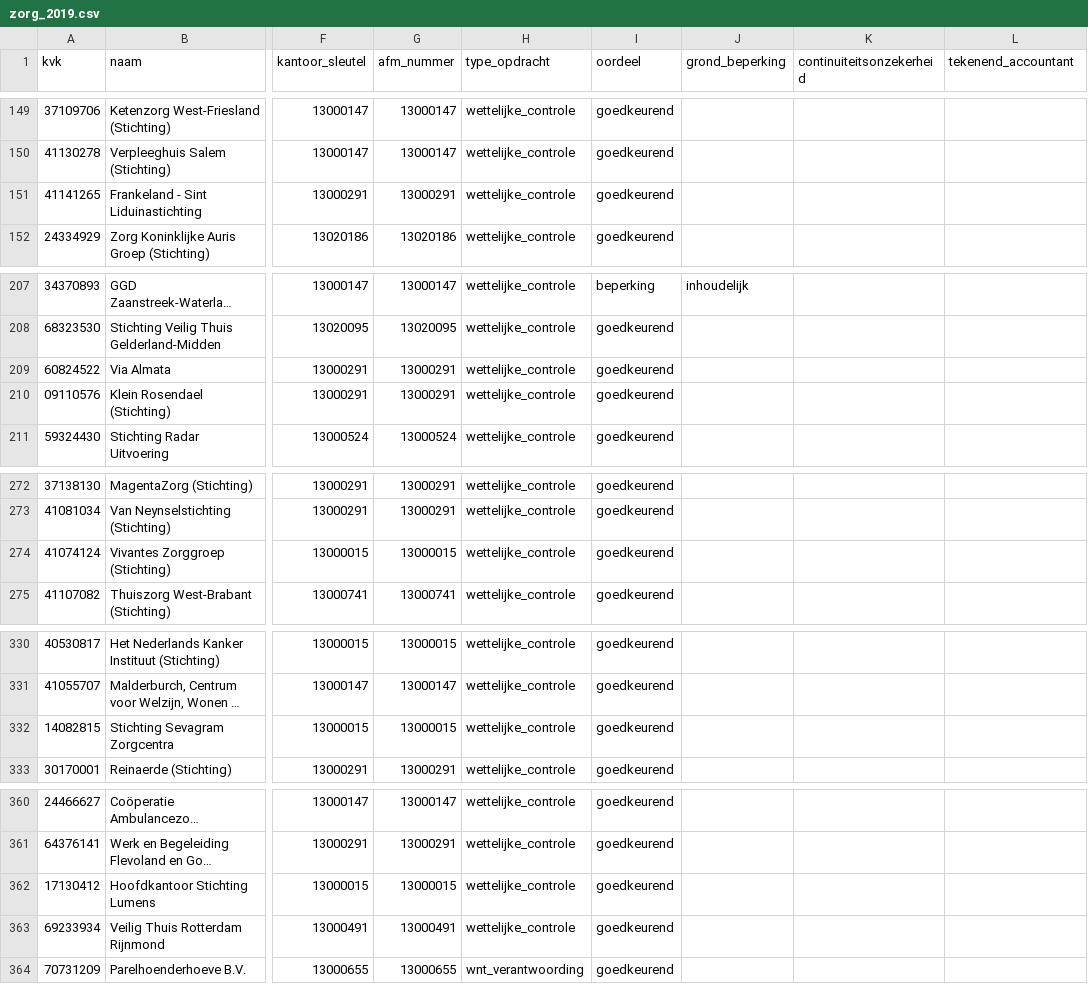
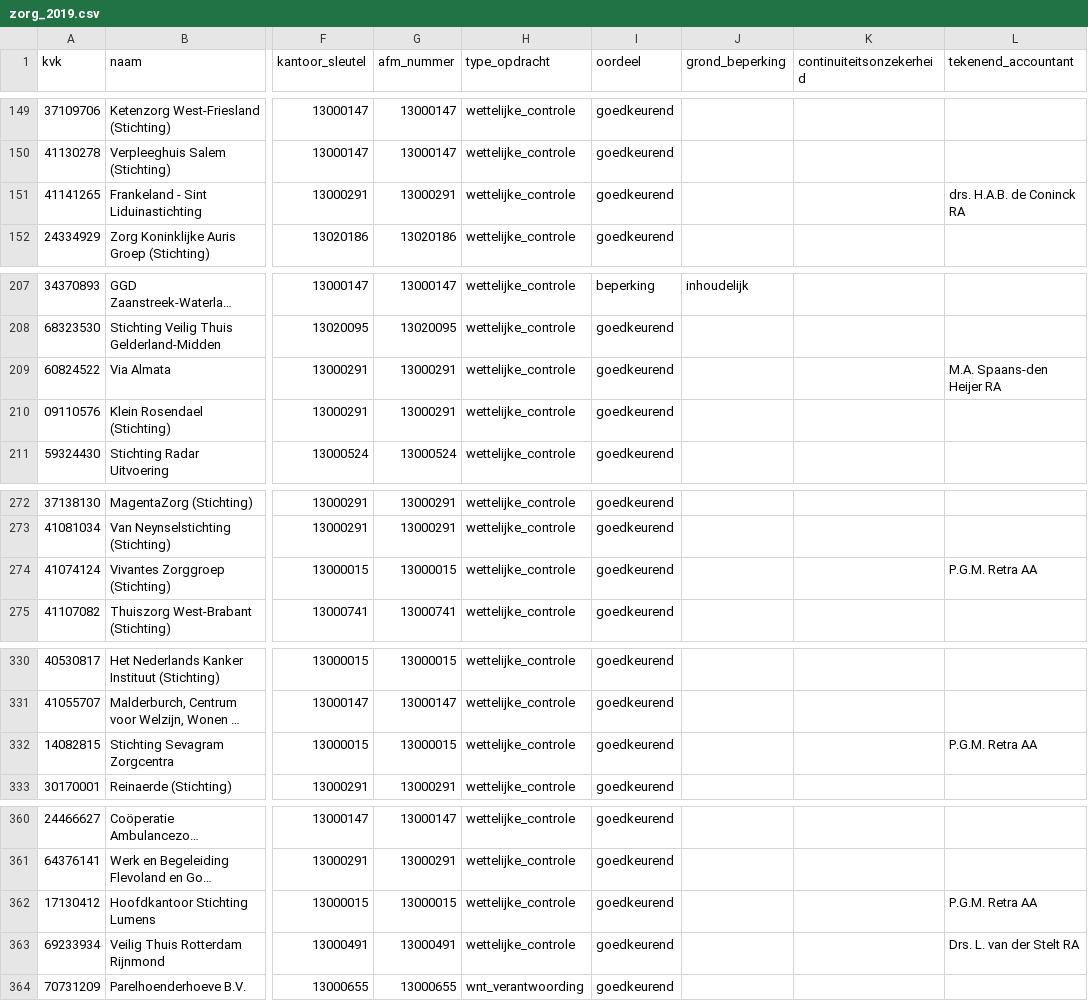
Before and after one commit to boazbuilds/Whosigns, a CSV file: pipeline/oogst/zorg_2019.csv, drawn as a sheet; only a part is shown, gaps mark what is left out; long unchanged cells end in …; the diff covers the shown part only; the diff names each change by its address in the sheet, - before the commit and + after, or states it on an @@ line.

```diff
--- a/pipeline/oogst/zorg_2019.csv
+++ b/pipeline/oogst/zorg_2019.csv
-L151 (tekenend_accountant): (empty)
+L151 (tekenend_accountant): drs. H.A.B. de Coninck RA
-L209 (tekenend_accountant): (empty)
+L209 (tekenend_accountant): M.A. Spaans-den Heijer RA
-L274 (tekenend_accountant): (empty)
+L274 (tekenend_accountant): P.G.M. Retra AA
-L332 (tekenend_accountant): (empty)
+L332 (tekenend_accountant): P.G.M. Retra AA
-L362 (tekenend_accountant): (empty)
+L362 (tekenend_accountant): P.G.M. Retra AA
-L363 (tekenend_accountant): (empty)
+L363 (tekenend_accountant): Drs. L. van der Stelt RA
```
Also changed, not shown: 17 edited cells elsewhere in this file, pipeline/oogst/zorg_2020.csv, pipeline/oogst/zorg_2021.csv, 7 other files.
